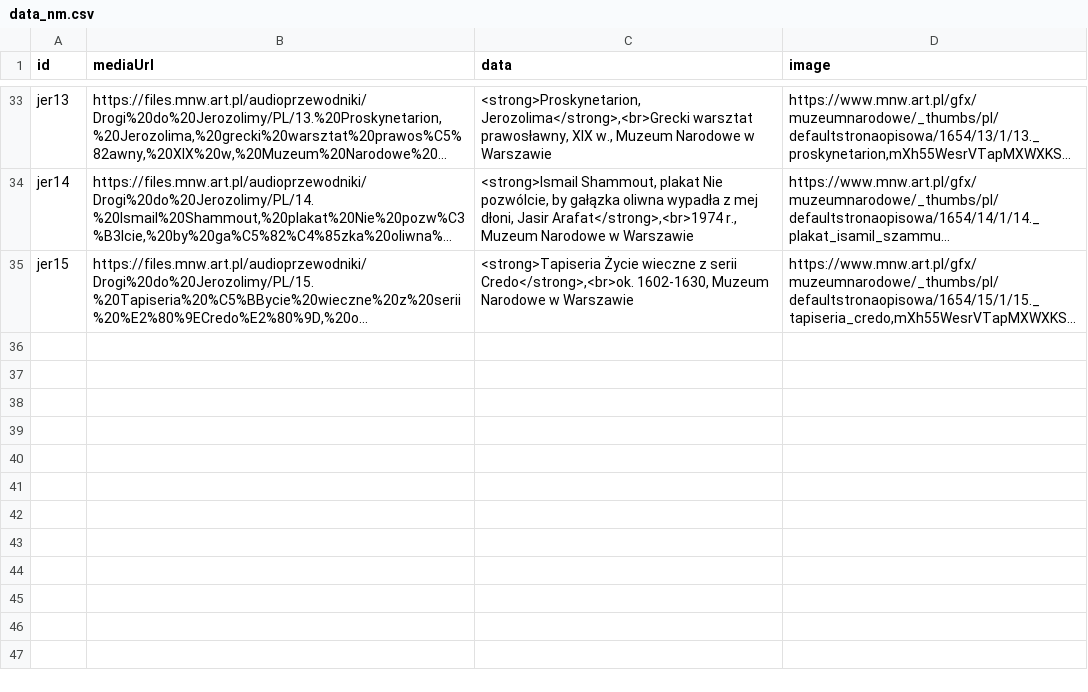
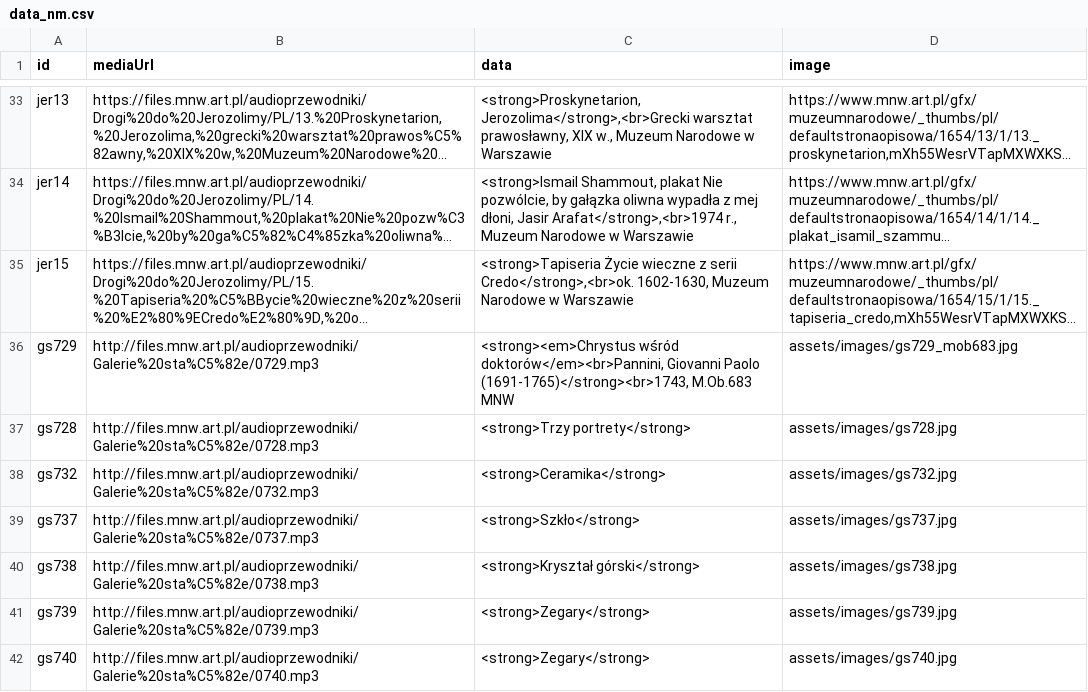
Before and after one commit to MNW1862/audioguide, a CSV file: data_nm.csv, drawn as a sheet; only a part is shown, gaps mark what is left out; long unchanged cells end in …; the diff names each change by its address in the sheet, - before the commit and + after, or states it on an @@ line.

Commit message:
add entries from permanent galleries
Add entries from permanent galleries.

Some are from Muza/Cyfrowe, some are with photos from galleries.

```diff
--- a/data_nm.csv
+++ b/data_nm.csv
+row 36: gs729 | http://files.mnw.art.pl/audioprzewodniki/Galerie%20sta%C5%82e/0729.mp3 | <strong><em>Chrystus wśród doktorów</em><br>Pannini, Giovanni Paolo (1691-1765)</strong><br>1743, M.Ob.683 MNW | assets/images/gs729_mob683.jpg
+row 37: gs728 | http://files.mnw.art.pl/audioprzewodniki/Galerie%20sta%C5%82e/0728.mp3 | <strong>Trzy portrety</strong> | assets/images/gs728.jpg
+row 38: gs732 | http://files.mnw.art.pl/audioprzewodniki/Galerie%20sta%C5%82e/0732.mp3 | <strong>Ceramika</strong> | assets/images/gs732.jpg
+row 39: gs737 | http://files.mnw.art.pl/audioprzewodniki/Galerie%20sta%C5%82e/0737.mp3 | <strong>Szkło</strong> | assets/images/gs737.jpg
+row 40: gs738 | http://files.mnw.art.pl/audioprzewodniki/Galerie%20sta%C5%82e/0738.mp3 | <strong>Kryształ górski</strong> | assets/images/gs738.jpg
+row 41: gs739 | http://files.mnw.art.pl/audioprzewodniki/Galerie%20sta%C5%82e/0739.mp3 | <strong>Zegary</strong> | assets/images/gs739.jpg
+row 42: gs740 | http://files.mnw.art.pl/audioprzewodniki/Galerie%20sta%C5%82e/0740.mp3 | <strong>Zegary</strong> | assets/images/gs740.jpg
```
Also changed, not shown: data.csv, 1 other file.
